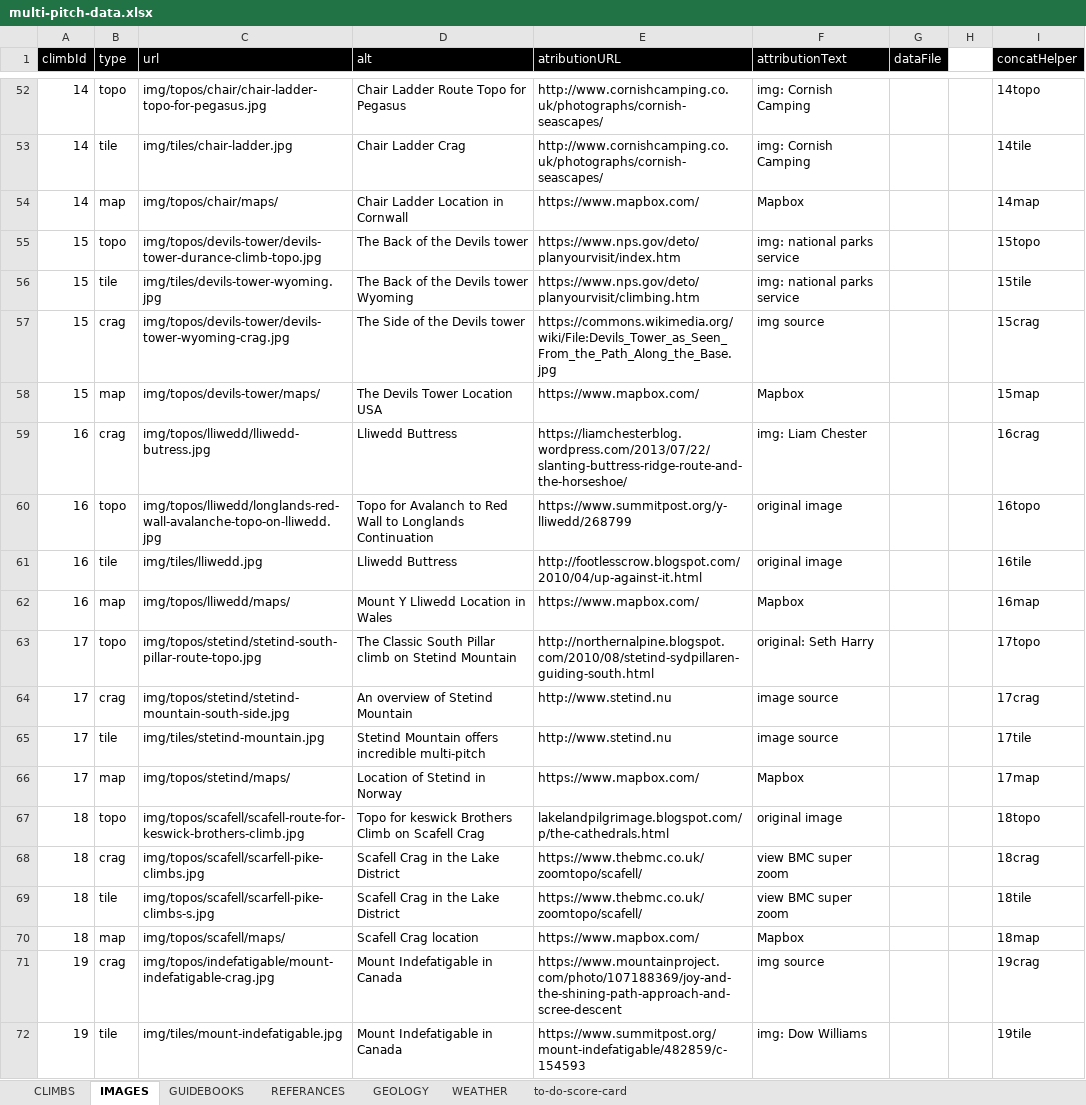
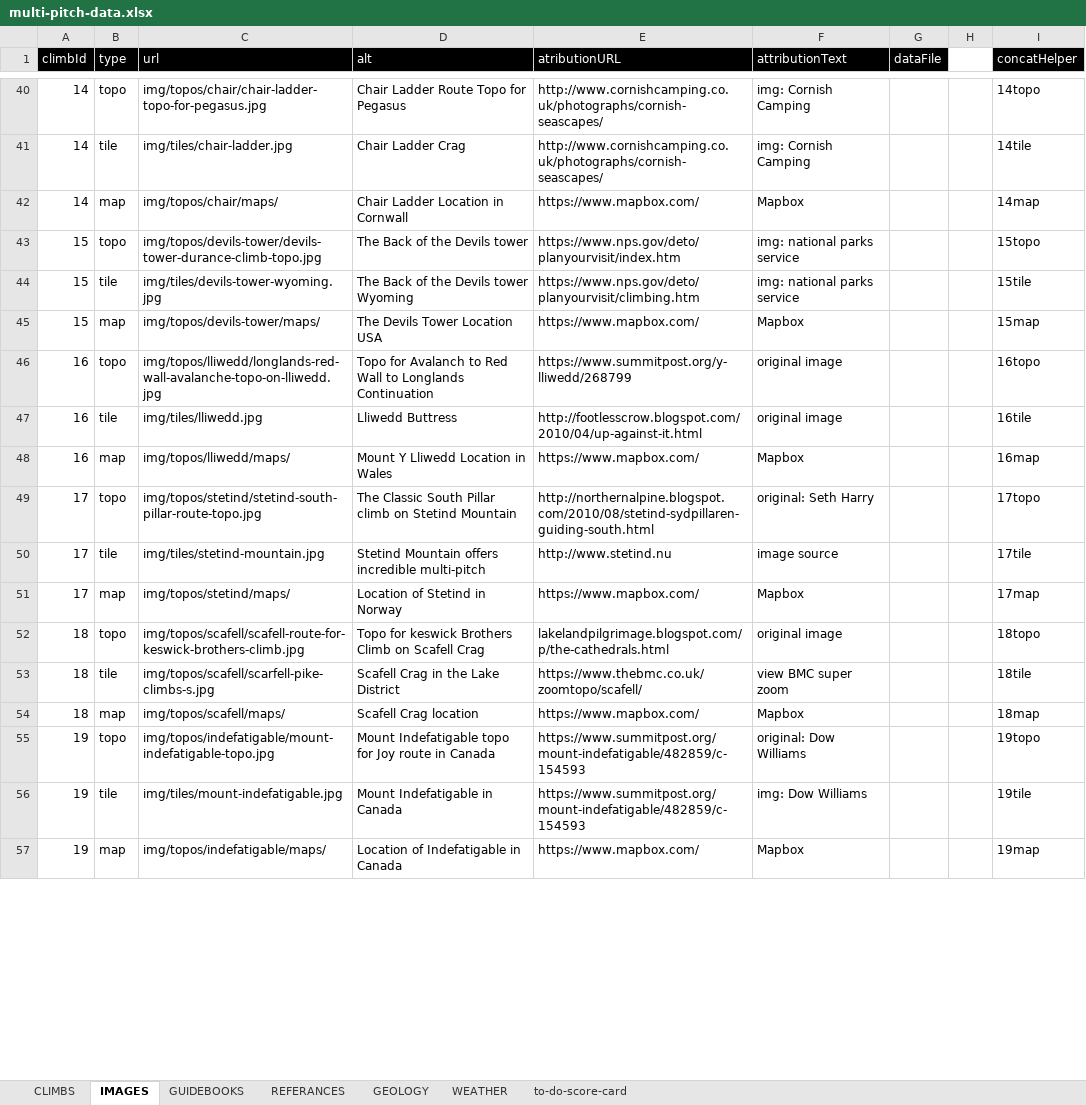
Before and after one commit to dankni/multi-pitch, an Excel workbook: working-files/multi-pitch-data.xlsx, sheet IMAGES, drawn as a sheet; only a part is shown, gaps mark what is left out; the shorter side is filled out with more unchanged rows; values as stored, in another font and other column widths than the file's, no borders; removed rows and columns are numbered as before the commit, all else as after; the diff covers the shown part only; the diff names each change by its address in the sheet, - before the commit and + after, or states it on an @@ line.

Commit message:
taken the plunge on a nother big refactor. No more crag images, only topos. The overlay also looks and works a lot less like an overlay now but still uses push state to rapidly load it from the data file

```diff
--- a/working-files/multi-pitch-data.xlsx (sheet IMAGES)
+++ b/working-files/multi-pitch-data.xlsx (sheet IMAGES)
-row 57: 15 | crag | img/topos/devils-tower/devils-tower-wyoming-crag.jpg | The Side of the Devils tower | https://commons.wikimedia.org/wiki/File:Devils_Tower_as_Seen_From_the_Path_Along_the_Base.jpg | img source |  |  | 15crag
-row 59: 16 | crag | img/topos/lliwedd/lliwedd-butress.jpg | Lliwedd Buttress | https://liamchesterblog.wordpress.com/2013/07/22/slanting-buttress-ridge-route-and-the-horseshoe/ | img: Liam Chester |  |  | 16crag
-row 64: 17 | crag | img/topos/stetind/stetind-mountain-south-side.jpg | An overview of Stetind Mountain | http://www.stetind.nu | image source |  |  | 17crag
-row 68: 18 | crag | img/topos/scafell/scarfell-pike-climbs.jpg | Scafell Crag in the Lake District | https://www.thebmc.co.uk/zoomtopo/scafell/ | view BMC super zoom |  |  | 18crag
-row 71: 19 | crag | img/topos/indefatigable/mount-indefatigable-crag.jpg | Mount Indefatigable in Canada | https://www.mountainproject.com/photo/107188369/joy-and-the-shining-path-approach-and-scree-descent | img source |  |  | 19crag
@@ row 73 moved to row 55: 19 @@
```
Also changed, not shown: 21 removed rows and 17 moved rows elsewhere in this sheet, sheet WEATHER, sheet to-do-score-card, formulas that keep their value, 6 other files.
